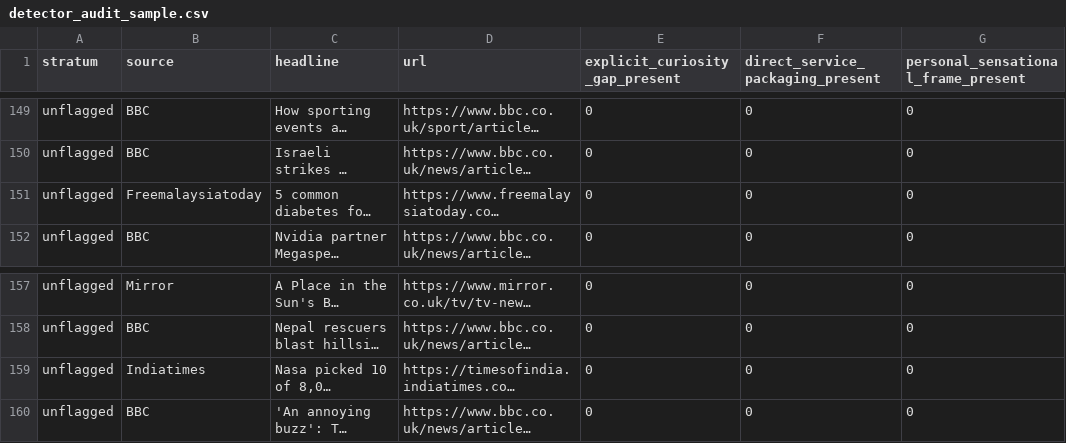
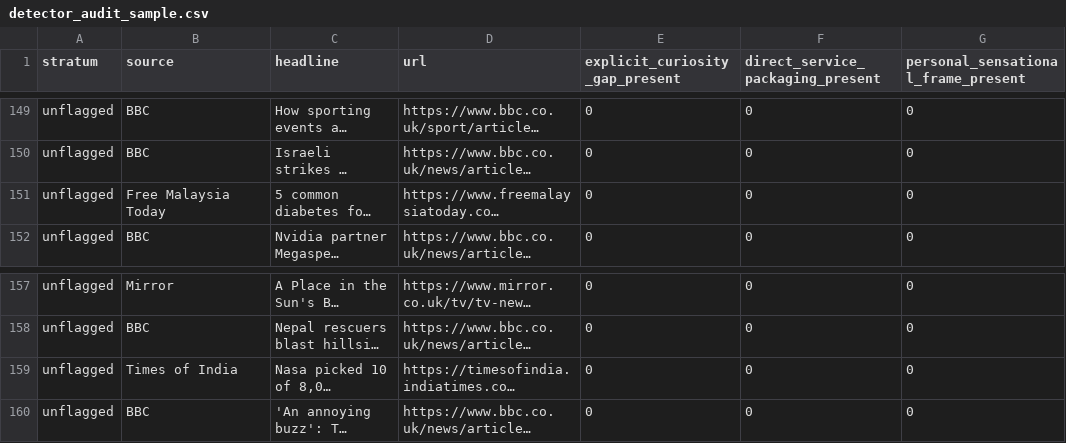
Before and after one commit to bobbigmac/news, a CSV file: docs/headline-data/current/detector_audit_sample.csv, drawn as a sheet; only a part is shown, gaps mark what is left out; long unchanged cells end in …; the diff covers the shown part only; the diff names each change by its address in the sheet, - before the commit and + after, or states it on an @@ line.

```diff
--- a/docs/headline-data/current/detector_audit_sample.csv
+++ b/docs/headline-data/current/detector_audit_sample.csv
-B151 (source): Freemalaysiatoday
+B151 (source): Free Malaysia Today
-B159 (source): Indiatimes
+B159 (source): Times of India
```
Also changed, not shown: 14 edited cells elsewhere in this file, docs/headline-data/current/source_axis_profiles.csv, docs/headline-data/current/source_index_sensitivity.csv, 36 other files.
